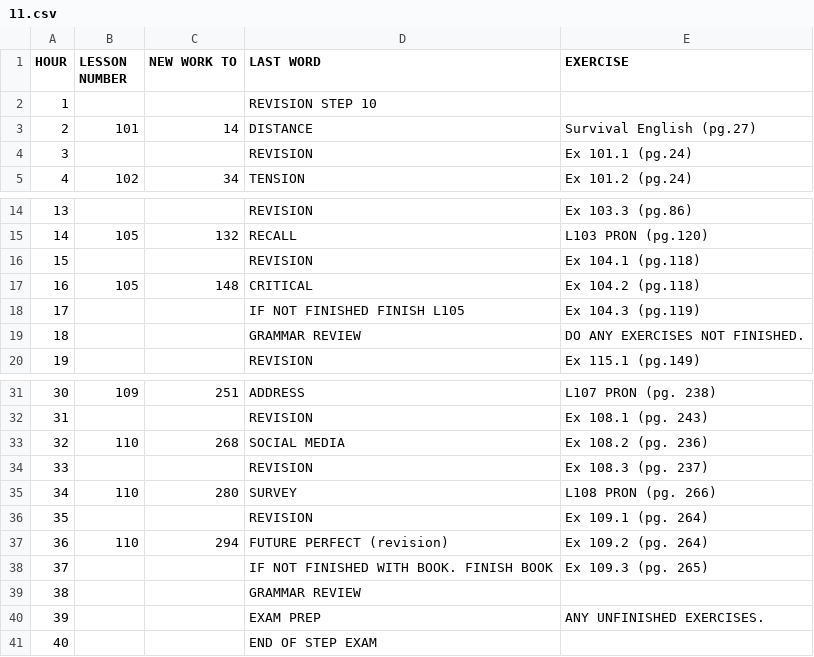
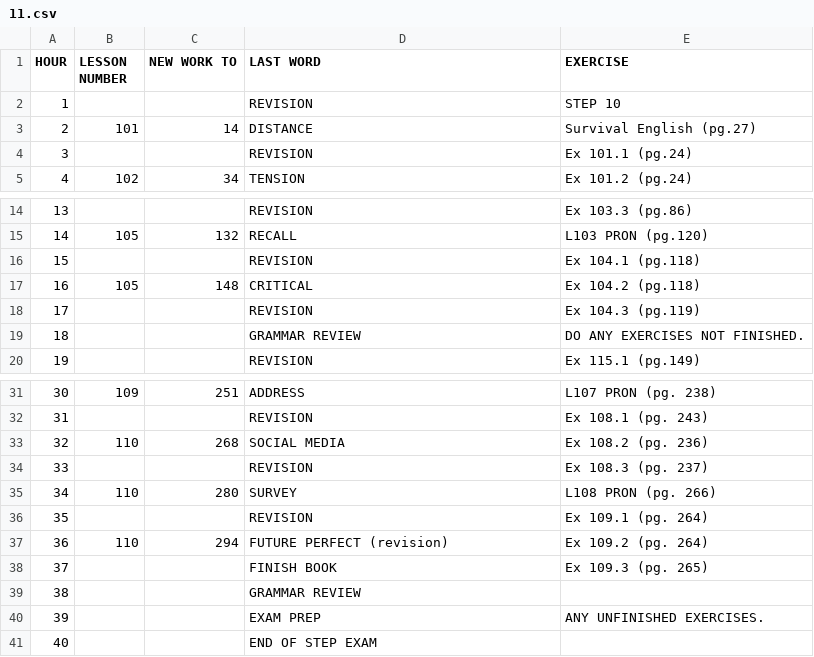
Before and after one commit to Kwsswart/Academy, a CSV file: app/csv_files/2.5_hours/11.csv, drawn as a sheet; only a part is shown, gaps mark what is left out.

```diff
--- a/app/csv_files/2.5_hours/11.csv
+++ b/app/csv_files/2.5_hours/11.csv
@@ -1,3 +1,3 @@
 HOUR,LESSON NUMBER,NEW WORK TO,LAST WORD,EXERCISE
-1,,,REVISION STEP 10,
+1,,,REVISION,STEP 10
 2,101,14,DISTANCE,Survival English (pg.27)
@@ -17,3 +17,3 @@ HOUR,LESSON NUMBER,NEW WORK TO,LAST WORD,EXERCISE
 16,105,148,CRITICAL,Ex 104.2 (pg.118)
-17,,,IF NOT FINISHED FINISH L105,Ex 104.3 (pg.119)
+17,,,REVISION,Ex 104.3 (pg.119)
 18,,,GRAMMAR REVIEW,DO ANY EXERCISES NOT FINISHED.
@@ -37,3 +37,3 @@ HOUR,LESSON NUMBER,NEW WORK TO,LAST WORD,EXERCISE
 36,110,294,FUTURE PERFECT (revision),Ex 109.2 (pg. 264)
-37,,,IF NOT FINISHED WITH BOOK. FINISH BOOK,Ex 109.3 (pg. 265)
+37,,,FINISH BOOK,Ex 109.3 (pg. 265)
 38,,,GRAMMAR REVIEW,
```
Also changed, not shown: app/csv_files/2.5_hours/1.csv, app/csv_files/2.5_hours/12.csv, 52 other files.
